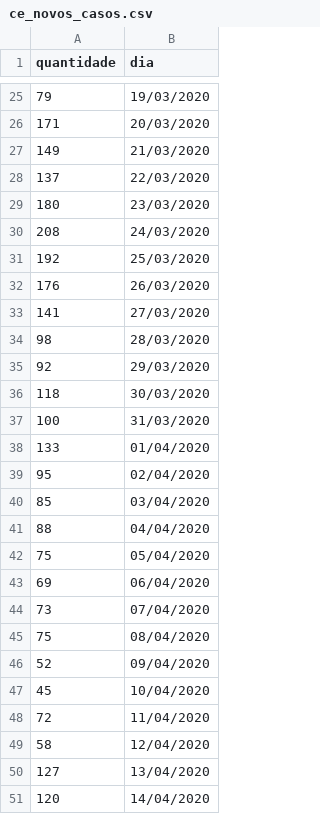
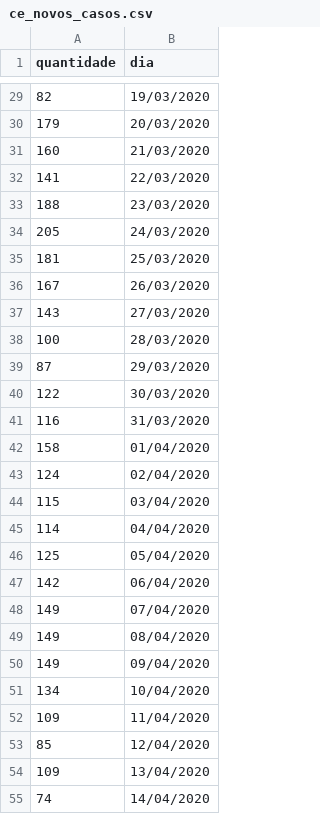
Before and after one commit to diegopenhanut/COVID-19_Br, a CSV file: output/ce_novos_casos.csv, drawn as a sheet; only a part is shown, gaps mark what is left out; the diff covers the shown part only.

```diff
--- a/output/ce_novos_casos.csv
+++ b/output/ce_novos_casos.csv
@@ -25,27 +29,27 @@ quantidade;dia
- 79;19/03/2020
-171;20/03/2020
-149;21/03/2020
-137;22/03/2020
-180;23/03/2020
-208;24/03/2020
-192;25/03/2020
-176;26/03/2020
-141;27/03/2020
- 98;28/03/2020
- 92;29/03/2020
-118;30/03/2020
-100;31/03/2020
-133;01/04/2020
- 95;02/04/2020
- 85;03/04/2020
- 88;04/04/2020
- 75;05/04/2020
- 69;06/04/2020
- 73;07/04/2020
- 75;08/04/2020
- 52;09/04/2020
- 45;10/04/2020
- 72;11/04/2020
- 58;12/04/2020
-127;13/04/2020
-120;14/04/2020
+ 82;19/03/2020
+179;20/03/2020
+160;21/03/2020
+141;22/03/2020
+188;23/03/2020
+205;24/03/2020
+181;25/03/2020
+167;26/03/2020
+143;27/03/2020
+100;28/03/2020
+ 87;29/03/2020
+122;30/03/2020
+116;31/03/2020
+158;01/04/2020
+124;02/04/2020
+115;03/04/2020
+114;04/04/2020
+125;05/04/2020
+142;06/04/2020
+149;07/04/2020
+149;08/04/2020
+149;09/04/2020
+134;10/04/2020
+109;11/04/2020
+ 85;12/04/2020
+109;13/04/2020
+ 74;14/04/2020
```
Also changed, not shown: 8 added rows, 1 removed row and 17 edited cells elsewhere in this file, output/ce.csv, 14 other files.
